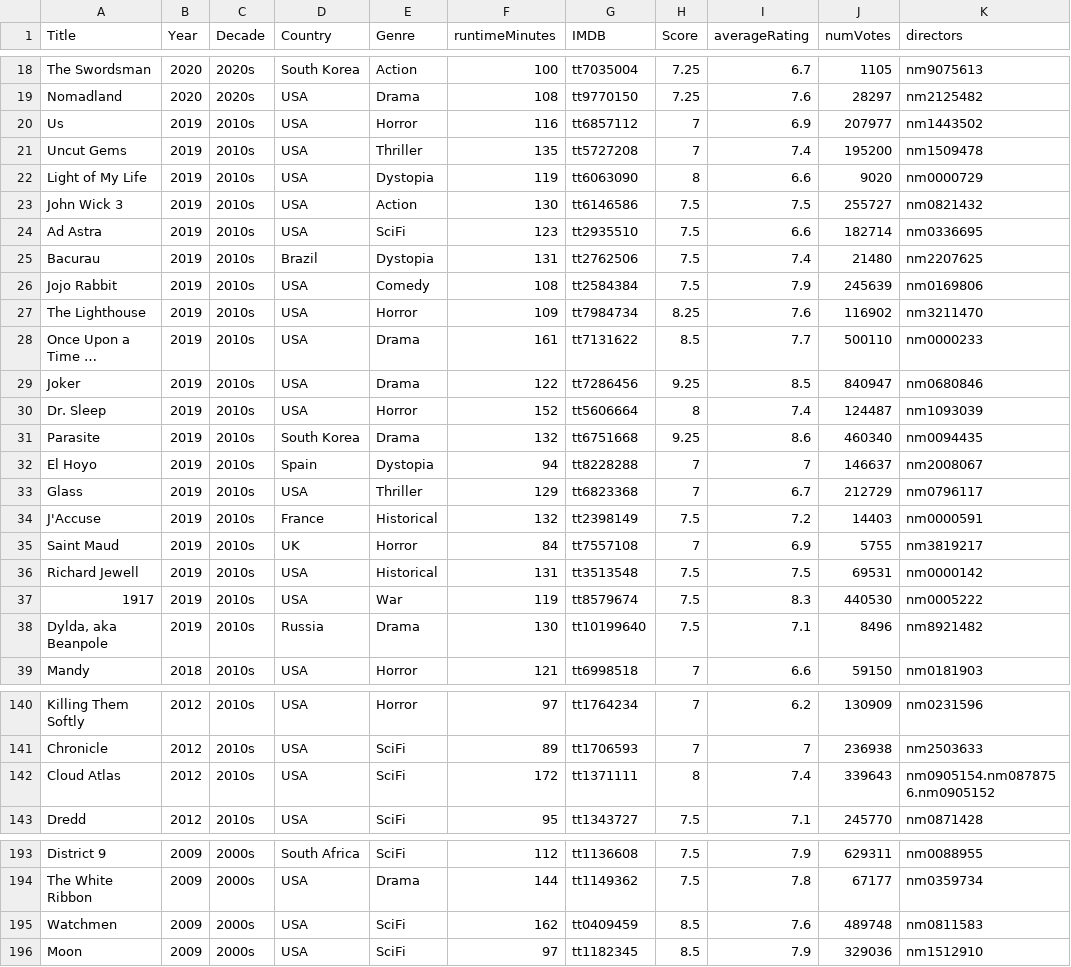
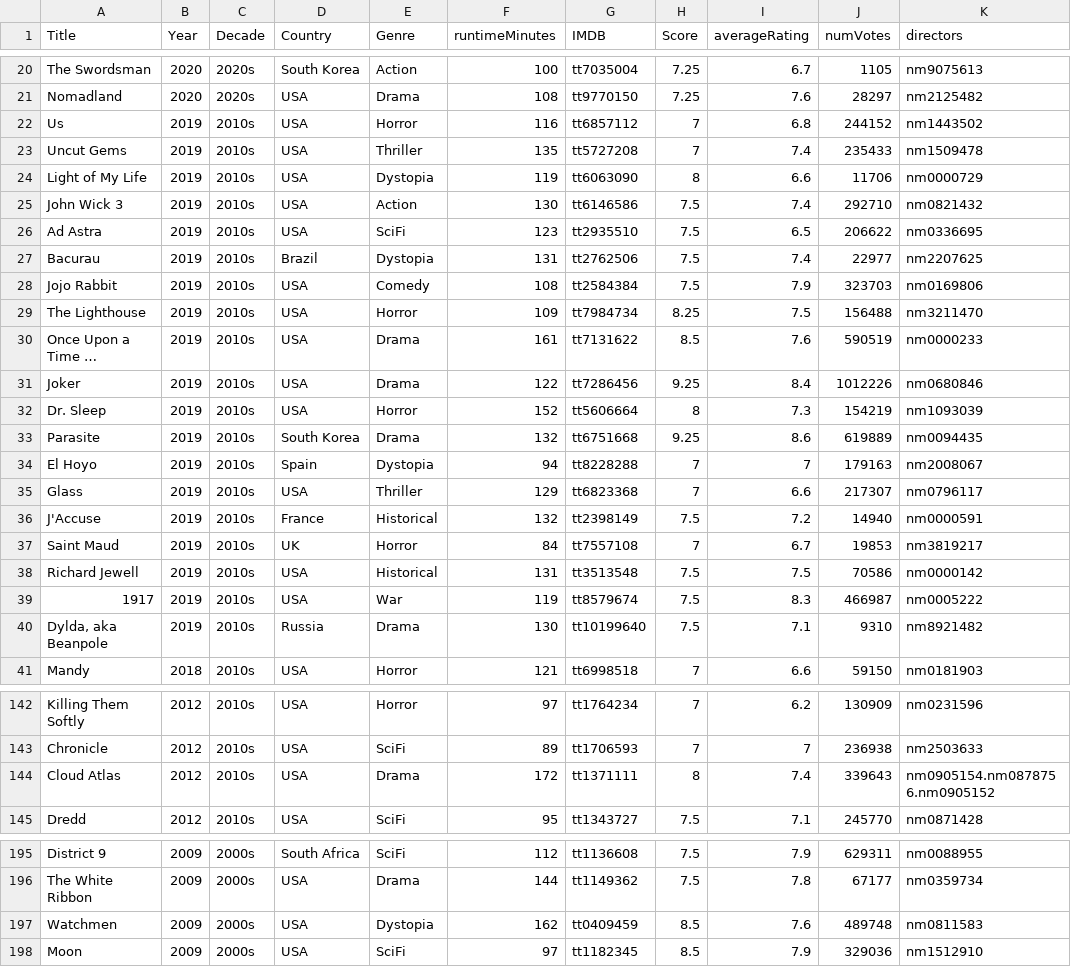
Before and after one commit to jpneto/movies, a CSV file: movies/best_movies_info.csv, drawn as a sheet; only a part is shown, gaps mark what is left out; long unchanged cells end in …; addresses are those after the commit; the diff covers the shown part only; the diff names each change by its address in the sheet, - before the commit and + after, or states it on an @@ line.

```diff
--- a/movies/best_movies_info.csv
+++ b/movies/best_movies_info.csv
-I22 (averageRating): 6.9
+I22 (averageRating): 6.8
-J22 (numVotes): 207977
+J22 (numVotes): 244152
-J23 (numVotes): 195200
+J23 (numVotes): 235433
-J24 (numVotes): 9020
+J24 (numVotes): 11706
-I25 (averageRating): 7.5
+I25 (averageRating): 7.4
-J25 (numVotes): 255727
+J25 (numVotes): 292710
-I26 (averageRating): 6.6
+I26 (averageRating): 6.5
-J26 (numVotes): 182714
+J26 (numVotes): 206622
-J27 (numVotes): 21480
+J27 (numVotes): 22977
-J28 (numVotes): 245639
+J28 (numVotes): 323703
-I29 (averageRating): 7.6
+I29 (averageRating): 7.5
-J29 (numVotes): 116902
+J29 (numVotes): 156488
-I30 (averageRating): 7.7
+I30 (averageRating): 7.6
-J30 (numVotes): 500110
+J30 (numVotes): 590519
-I31 (averageRating): 8.5
+I31 (averageRating): 8.4
-J31 (numVotes): 840947
+J31 (numVotes): 1012226
-I32 (averageRating): 7.4
+I32 (averageRating): 7.3
-J32 (numVotes): 124487
+J32 (numVotes): 154219
-J33 (numVotes): 460340
+J33 (numVotes): 619889
-J34 (numVotes): 146637
+J34 (numVotes): 179163
-I35 (averageRating): 6.7
+I35 (averageRating): 6.6
-J35 (numVotes): 212729
+J35 (numVotes): 217307
-J36 (numVotes): 14403
+J36 (numVotes): 14940
-I37 (averageRating): 6.9
+I37 (averageRating): 6.7
-J37 (numVotes): 5755
+J37 (numVotes): 19853
-J38 (numVotes): 69531
+J38 (numVotes): 70586
-J39 (numVotes): 440530
+J39 (numVotes): 466987
-J40 (numVotes): 8496
+J40 (numVotes): 9310
-E144 (Genre): SciFi
+E144 (Genre): Drama
-E197 (Genre): SciFi
+E197 (Genre): Dystopia
```
Also changed, not shown: 11 added rows and 8 edited cells elsewhere in this file, 1 other file.
